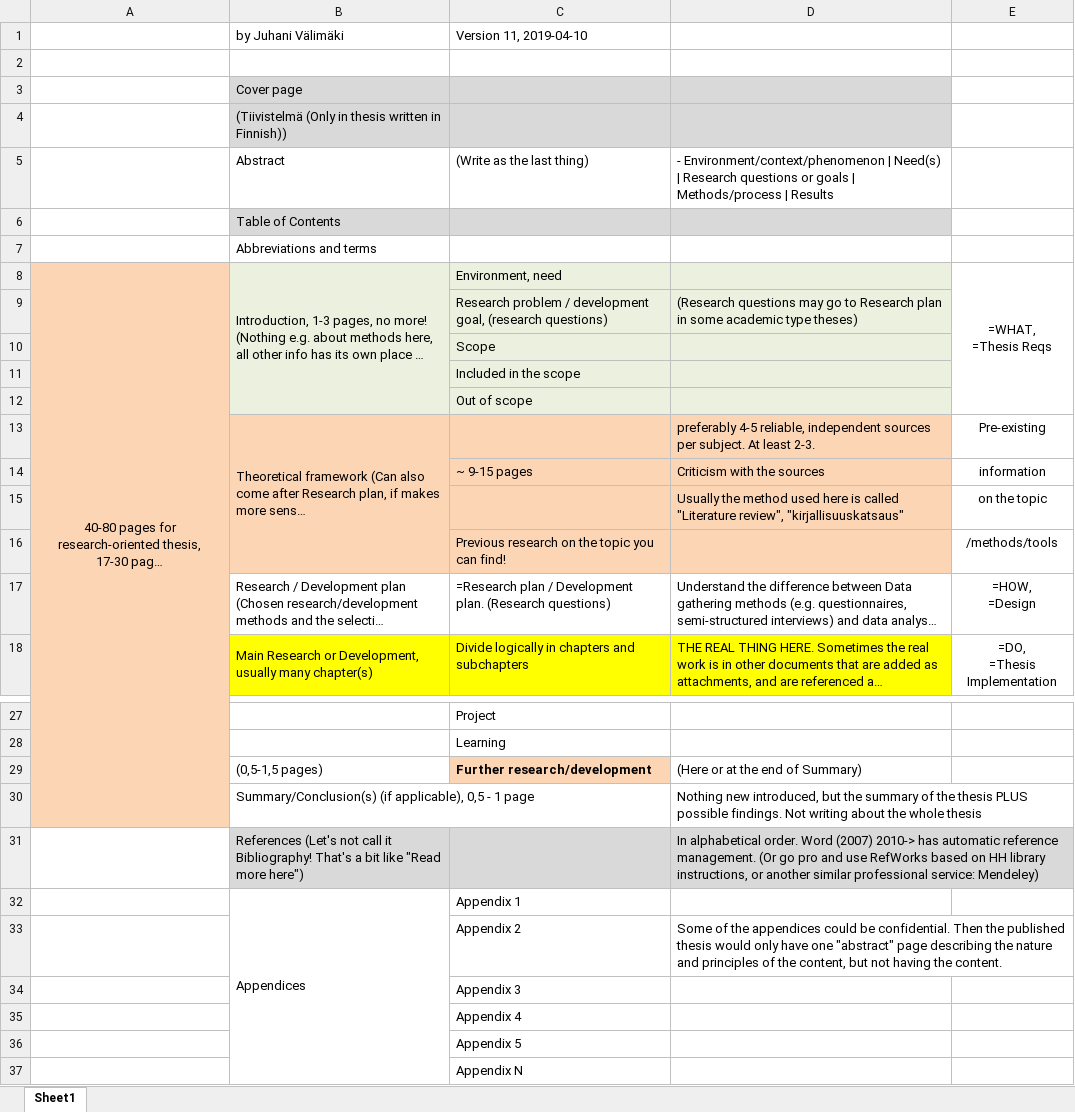
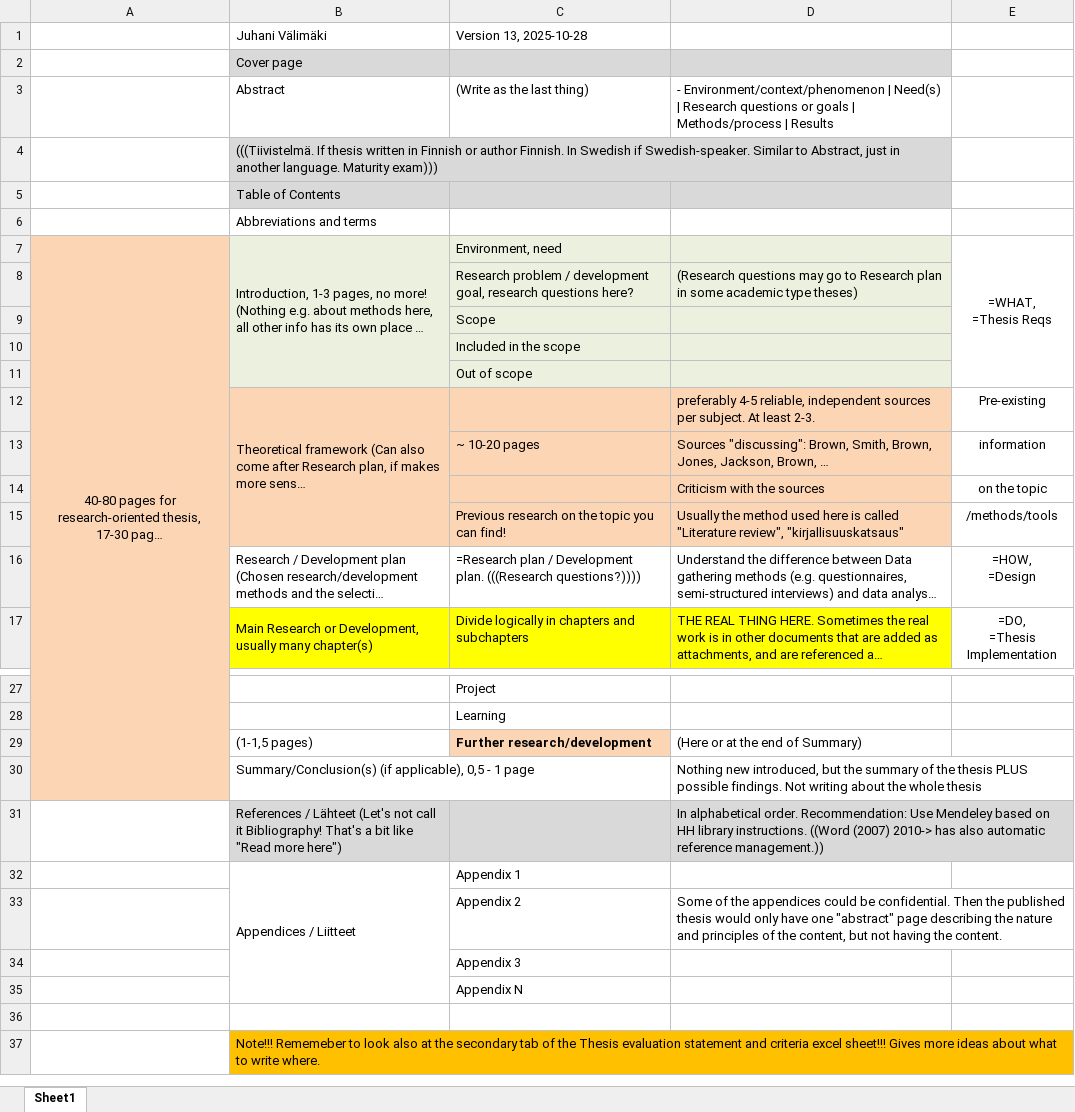
Before and after one commit to valju/share, an Excel workbook: thesis/SampleThesisStructure_ByJuhaniValimaki.xlsx, sheet Sheet1, drawn as a sheet; only a part is shown, gaps mark what is left out; the shorter side is filled out with more unchanged rows; long unchanged cells end in …; values as stored, in another font and other column widths than the file's, no borders; removed rows and columns are numbered as before the commit, all else as after; the diff covers the shown part only; the diff names each change by its address in the sheet, - before the commit and + after, or states it on an @@ line.

Commit message:
New version of links and structure excel

```diff
--- a/thesis/SampleThesisStructure_ByJuhaniValimaki.xlsx (sheet Sheet1)
+++ b/thesis/SampleThesisStructure_ByJuhaniValimaki.xlsx (sheet Sheet1)
-row 1:  | by Juhani Välimäki | Version 11, 2019-04-10
-row 1: (empty)
+row 1:  | Juhani Välimäki | Version 13, 2025-10-28
-row 4:  | (Tiivistelmä (Only in thesis written in Finnish))
+row 4:  | (((Tiivistelmä. If thesis written in Finnish or author Finnish. In Swedish if Swedish-speaker. Similar to Abstract, just in another language. Maturity exam)))
-C8: …development goal, (research questions)
+C8: …development goal, research questions here?
-C13: ~ 9-15 pages
+C13: ~ 10-20 pages
-D13: Criticism with the sources
+D13: Sources "discussing": Brown, Smith, Brown, Jones, Jackson, Brown, …
-D14: Usually the method used here is called "Literature review", "kirjallisuuskatsaus"
+D14: Criticism with the sources
-D15: (empty)
+D15: Usually the method used here is called "Literature review", "kirjallisuuskatsaus"
-C16: …Development plan. (Research questions)
+C16: …Development plan. (((Research questions?))))
-B29: (0,5-1,5 pages)
+B29: (1-1,5 pages)
-row 31:  | References (Let's not call it Bibliography! That's a bit like "Read more here") |  | In alphabetical order. Word (2007) 2010-> has automatic reference management. (Or go pro and use RefWorks based on HH library instructions, or another similar professional service: Mendeley)
+row 31:  | References / Lähteet (Let's not call it Bibliography! That's a bit like "Read more here") |  | In alphabetical order. Recommendation: Use Mendeley based on HH library instructions. ((Word (2007) 2010-> has also automatic reference management.))
-B32: Appendices
+B32: Appendices / Liitteet
-row 35:  |  | Appendix 4
-row 36:  |  | Appendix 5
```
Also changed, not shown: 1 added row and 1 edited cell elsewhere in this sheet, 2 other files.
